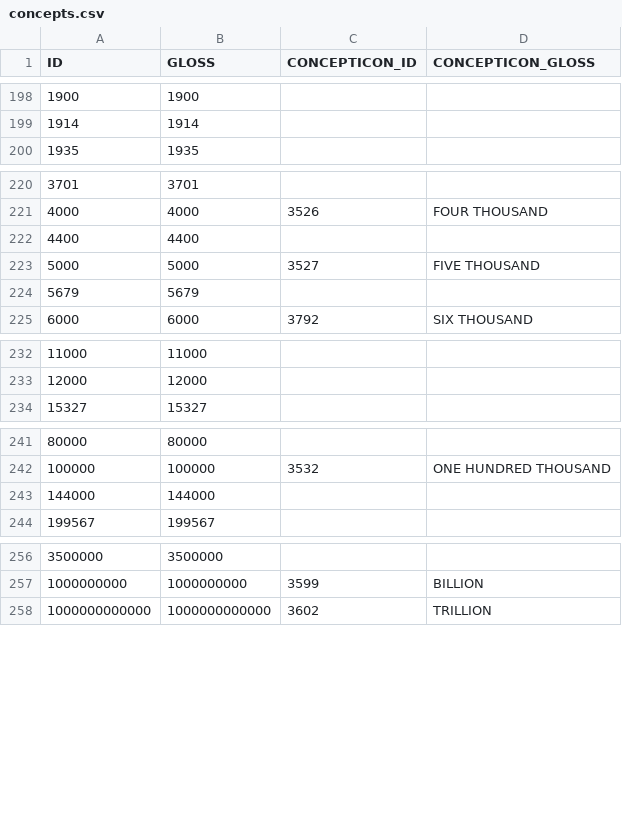
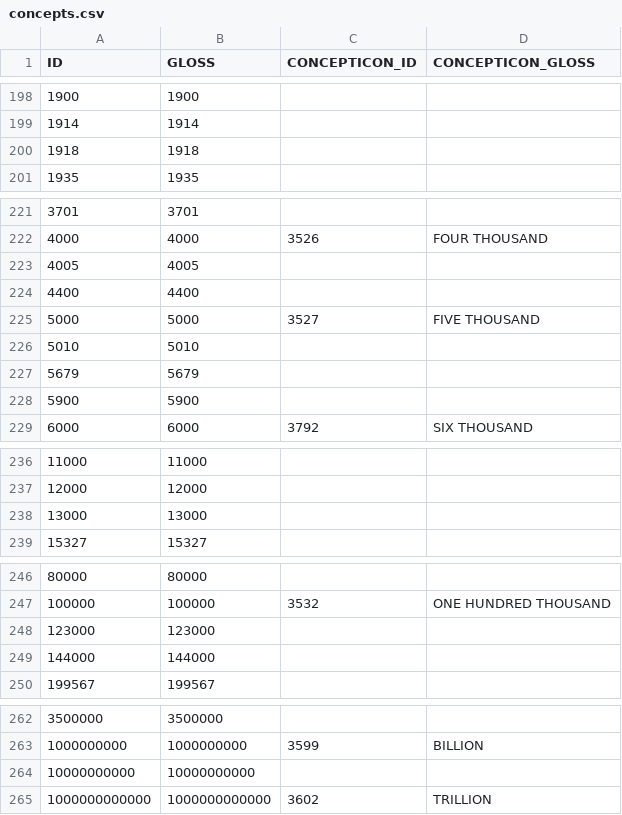
Before and after one commit to numeralbank/barlowpacific, a CSV file: etc/concepts.csv, drawn as a sheet; only a part is shown, gaps mark what is left out.

Commit message:
Added concepts 1918, 4005, 5010, 5900, 13000, 123000, 10000000000

```diff
--- a/etc/concepts.csv
+++ b/etc/concepts.csv
@@ -199,2 +199,3 @@ ID,GLOSS,CONCEPTICON_ID,CONCEPTICON_GLOSS
 1914,1914,,
+1918,1918,,
 1935,1935,,
@@ -221,5 +222,8 @@ ID,GLOSS,CONCEPTICON_ID,CONCEPTICON_GLOSS
 4000,4000,3526,FOUR THOUSAND
+4005,4005,,
 4400,4400,,
 5000,5000,3527,FIVE THOUSAND
+5010,5010,,
 5679,5679,,
+5900,5900,,
 6000,6000,3792,SIX THOUSAND
@@ -233,2 +237,3 @@ ID,GLOSS,CONCEPTICON_ID,CONCEPTICON_GLOSS
 12000,12000,,
+13000,13000,,
 15327,15327,,
@@ -242,2 +247,3 @@ ID,GLOSS,CONCEPTICON_ID,CONCEPTICON_GLOSS
 100000,100000,3532,ONE HUNDRED THOUSAND
+123000,123000,,
 144000,144000,,
@@ -257,2 +263,3 @@ ID,GLOSS,CONCEPTICON_ID,CONCEPTICON_GLOSS
 1000000000,1000000000,3599,BILLION
+10000000000,10000000000,,
 1000000000000,1000000000000,3602,TRILLION
```
